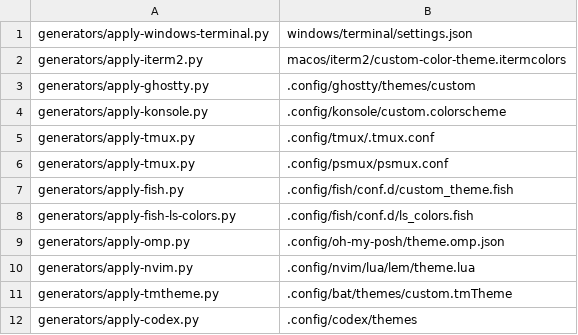
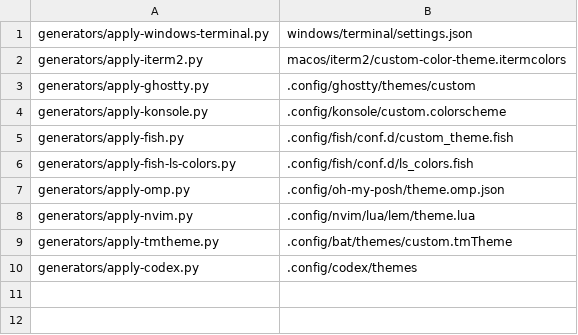
Before and after one commit to ivanlemeshev/dot, a TSV file: color/targets.tsv, drawn as a sheet.

Commit message:
Use ANSI colors for tmux and psmux

```diff
--- a/color/targets.tsv
+++ b/color/targets.tsv
@@ -4,4 +4,2 @@ generators/apply-ghostty.py|.config/ghostty/themes/custom
 generators/apply-konsole.py|.config/konsole/custom.colorscheme
-generators/apply-tmux.py|.config/tmux/.tmux.conf
-generators/apply-tmux.py|.config/psmux/psmux.conf
 generators/apply-fish.py|.config/fish/conf.d/custom_theme.fish
```
Also changed, not shown: 3 other files.
